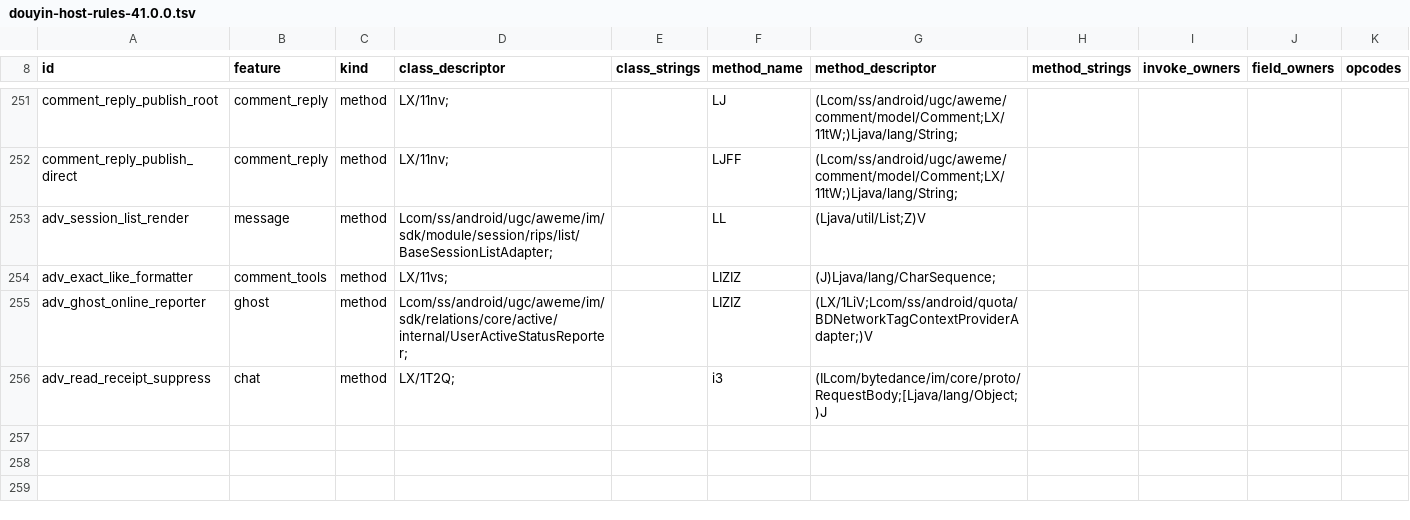
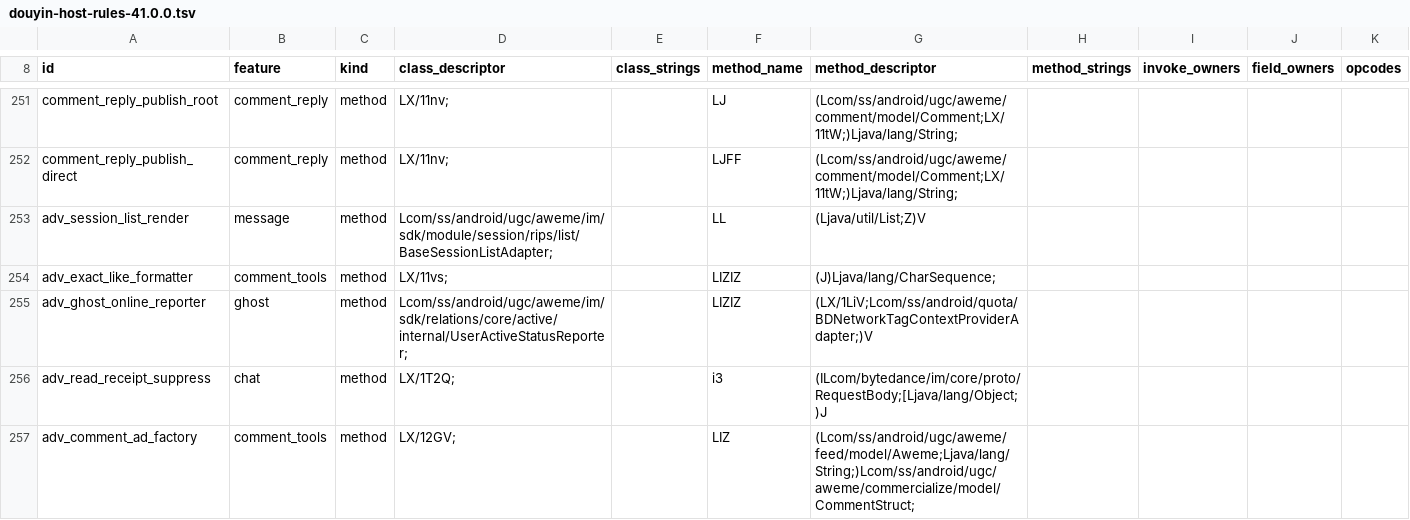
Before and after one commit to sun303690/DouAisun, a TSV file: app/src/main/assets/douyin-host-rules-41.0.0.tsv, drawn as a sheet; only a part is shown, gaps mark what is left out; rows hold the shown columns only; the diff names each change by its address in the sheet, - before the commit and + after, or states it on an @@ line.

Commit message:
feat(comment): 移植评论区广告过滤（Dyvv comment.content.inserted_ad.factory.v1）
- 新增 CommentAdFilterHook，hook LX/12GV;->LIZ(Aweme,String)CommentStruct，命中即返回 null 不插入广告
- 41.0.0 规则表加 adv_comment_ad_factory（feature=comment_tools），rules 248->249，指纹 628b01a0...
- 配置链路 comment_ad_filter -> ExtendedSettings -> Catalog -> 设置页开关；测试断言同步

```diff
--- a/app/src/main/assets/douyin-host-rules-41.0.0.tsv
+++ b/app/src/main/assets/douyin-host-rules-41.0.0.tsv
+row 257: adv_comment_ad_factory | comment_tools | method | LX/12GV; |  | LIZ | (Lcom/ss/android/ugc/aweme/feed/model/Aweme;Ljava/lang/String;)Lcom/ss/android/ugc/aweme/commercialize/model/CommentStruct;
```
Also changed, not shown: 9 other files.
